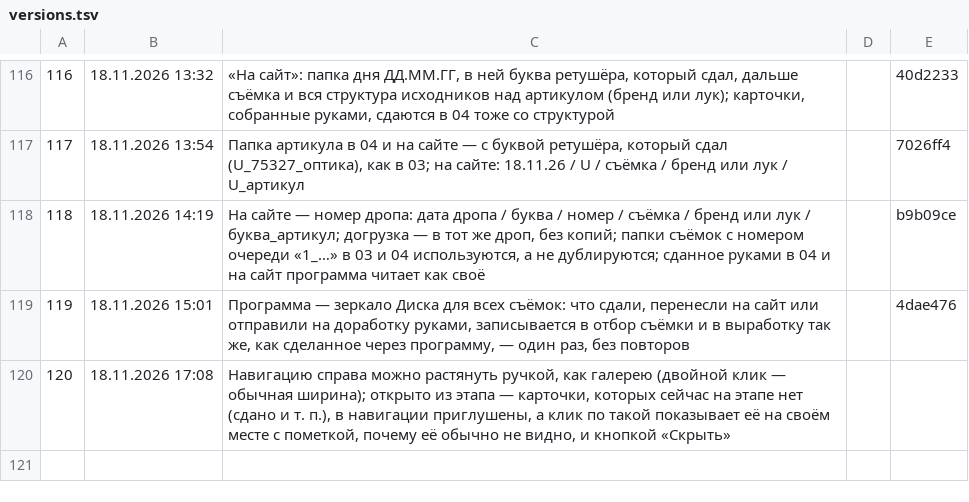
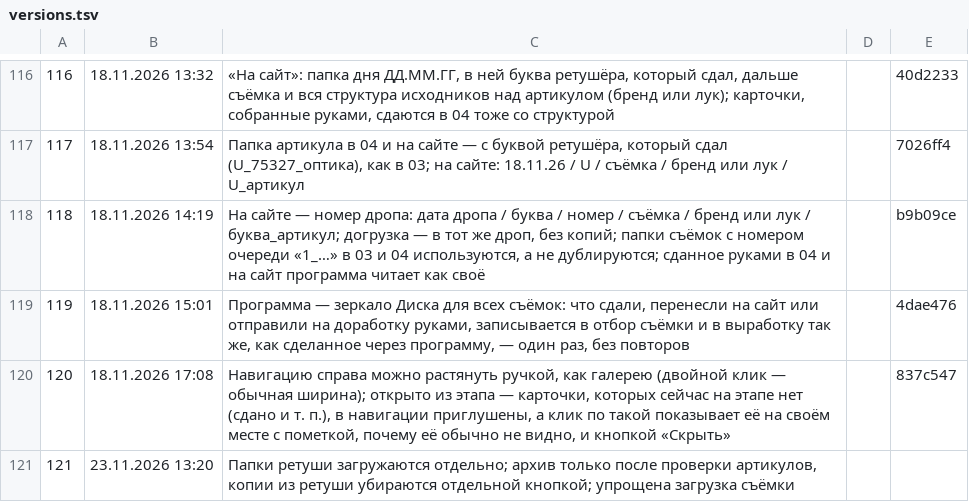
Before and after one commit to barinskim-cmyk/content-pulse, a TSV file: tools/versions.tsv, drawn as a sheet; only a part is shown, gaps mark what is left out.

Commit message:
Ускорить витрину ретуши и закрывать съёмки по составу (2.0.121)

```diff
--- a/tools/versions.tsv
+++ b/tools/versions.tsv
@@ -119,2 +119,3 @@
 119	18.11.2026 15:01	Программа — зеркало Диска для всех съёмок: что сдали, перенесли на сайт или отправили на доработку руками, записывается в отбор съёмки и в выработку так же, как сделанное через программу, — один раз, без повторов		4dae476
-120	18.11.2026 17:08	Навигацию справа можно растянуть ручкой, как галерею (двойной клик — обычная ширина); открыто из этапа — карточки, которых сейчас на этапе нет (сдано и т. п.), в навигации приглушены, а клик по такой показывает её на своём месте с пометкой, почему её обычно не видно, и кнопкой «Скрыть»		
+120	18.11.2026 17:08	Навигацию справа можно растянуть ручкой, как галерею (двойной клик — обычная ширина); открыто из этапа — карточки, которых сейчас на этапе нет (сдано и т. п.), в навигации приглушены, а клик по такой показывает её на своём месте с пометкой, почему её обычно не видно, и кнопкой «Скрыть»		837c547
+121	23.11.2026 13:20	Папки ретуши загружаются отдельно; архив только после проверки артикулов, копии из ретуши убираются отдельной кнопкой; упрощена загрузка съёмки
```
Also changed, not shown: 10 other files.
